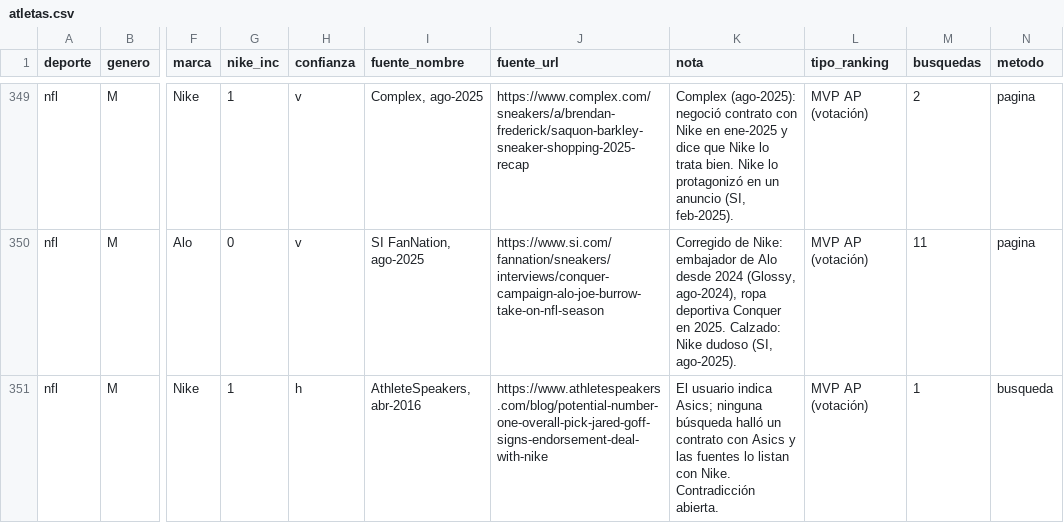
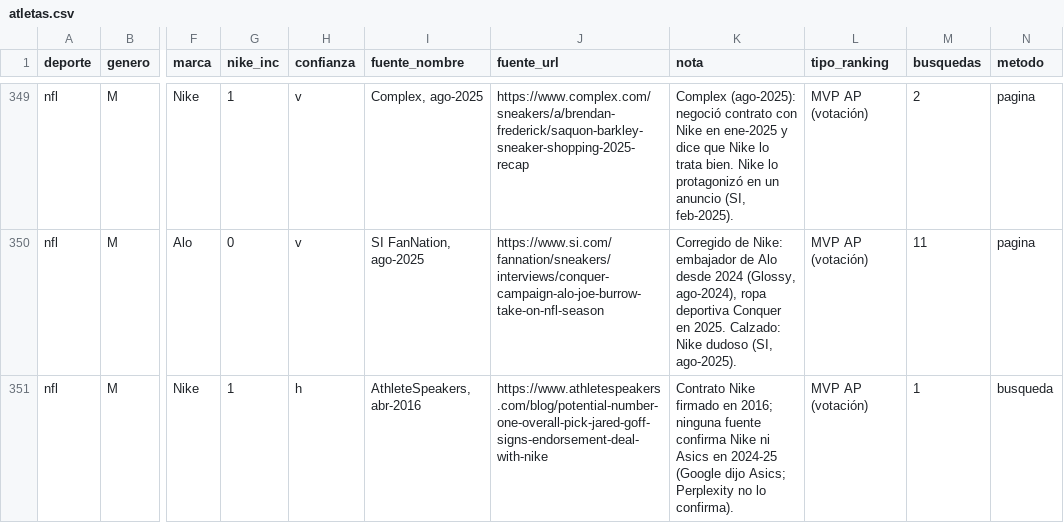
Before and after one commit to charlieeai/fiscalai, a CSV file: nike-atletas/data/atletas.csv, drawn as a sheet; only a part is shown, gaps mark what is left out; the diff covers the shown part only; the diff names each change by its address in the sheet, - before the commit and + after, or states it on an @@ line.

```diff
--- a/nike-atletas/data/atletas.csv
+++ b/nike-atletas/data/atletas.csv
-K351 (nota): El usuario indica Asics; ninguna búsqueda halló un contrato con Asics y las fuentes lo listan con Nike. Contradicción abierta.
+K351 (nota): Contrato Nike firmado en 2016; ninguna fuente confirma Nike ni Asics en 2024-25 (Google dijo Asics; Perplexity no lo confirma).
```
Also changed, not shown: 33 edited cells elsewhere in this file, nike-atletas/data/marcas.csv, nike-atletas/data/movimientos.csv, 4 other files.
